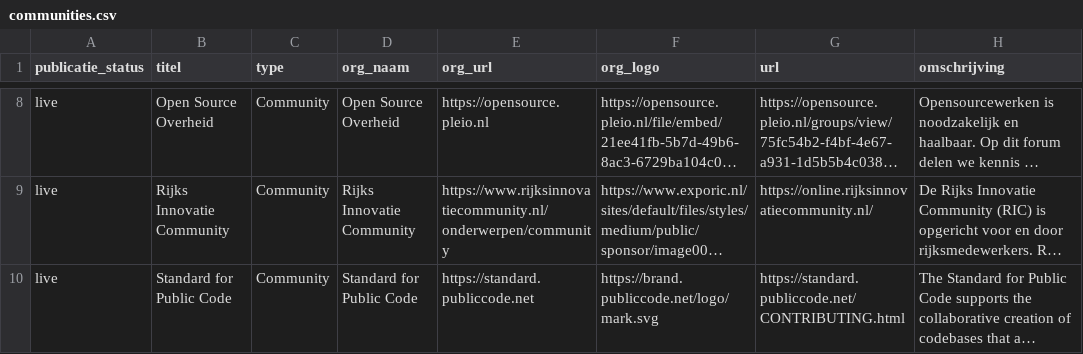
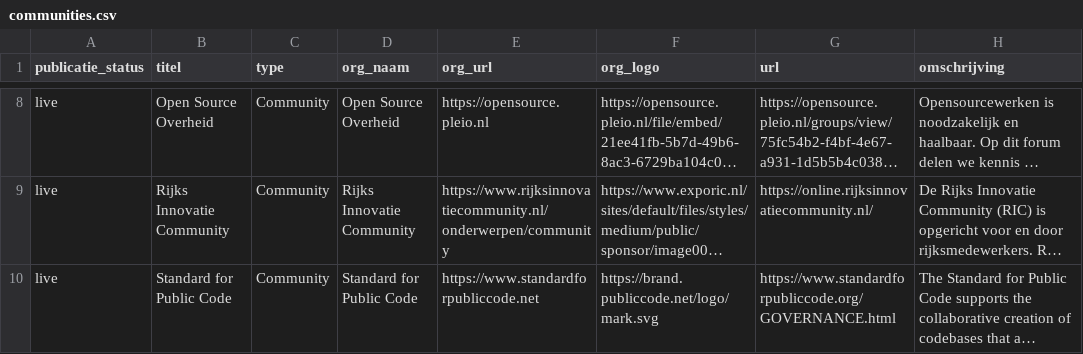
Before and after one commit to jgroenen/jgroenen.github.io, a CSV file: _data/communities.csv, drawn as a sheet; only a part is shown, gaps mark what is left out; long unchanged cells end in …; the diff names each change by its address in the sheet, - before the commit and + after, or states it on an @@ line.

Commit message:
Update communities.csv

```diff
--- a/_data/communities.csv
+++ b/_data/communities.csv
-E10 (org_url): https://standard.publiccode.net
+E10 (org_url): https://www.standardforpubliccode.net
-G10 (url): https://standard.publiccode.net/CONTRIBUTING.html
+G10 (url): https://www.standardforpubliccode.org/GOVERNANCE.html
```
